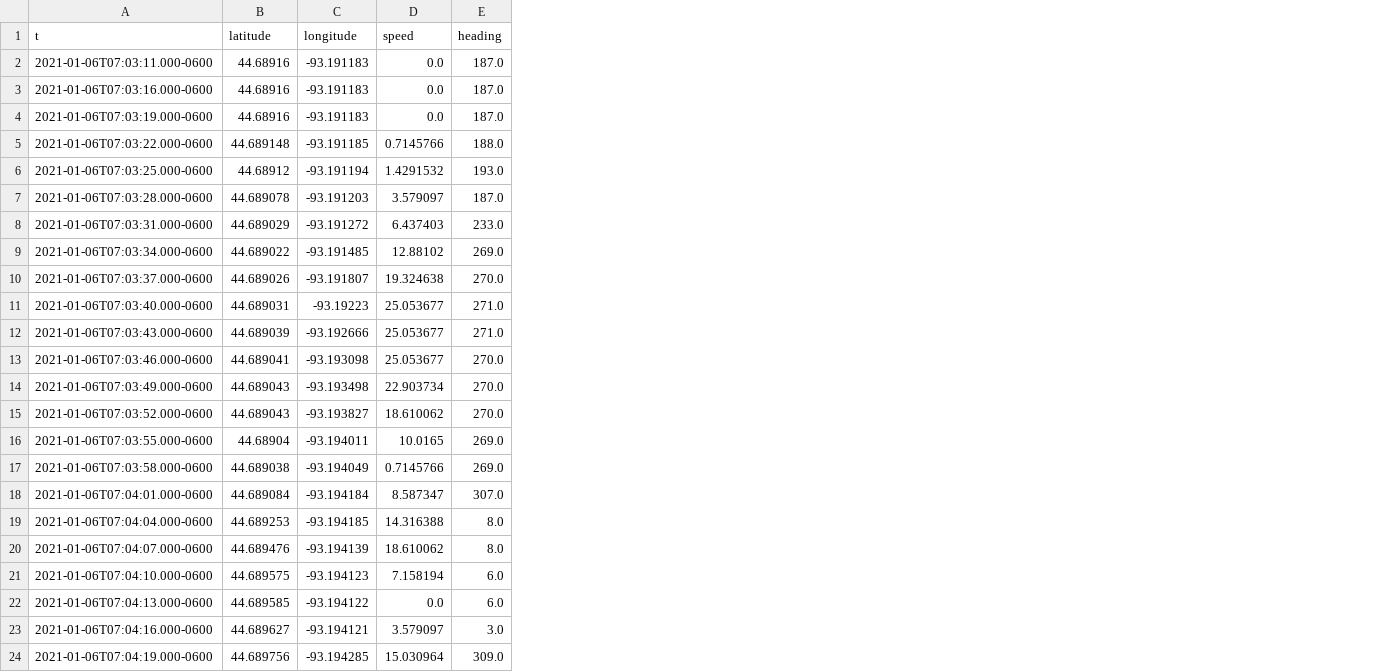
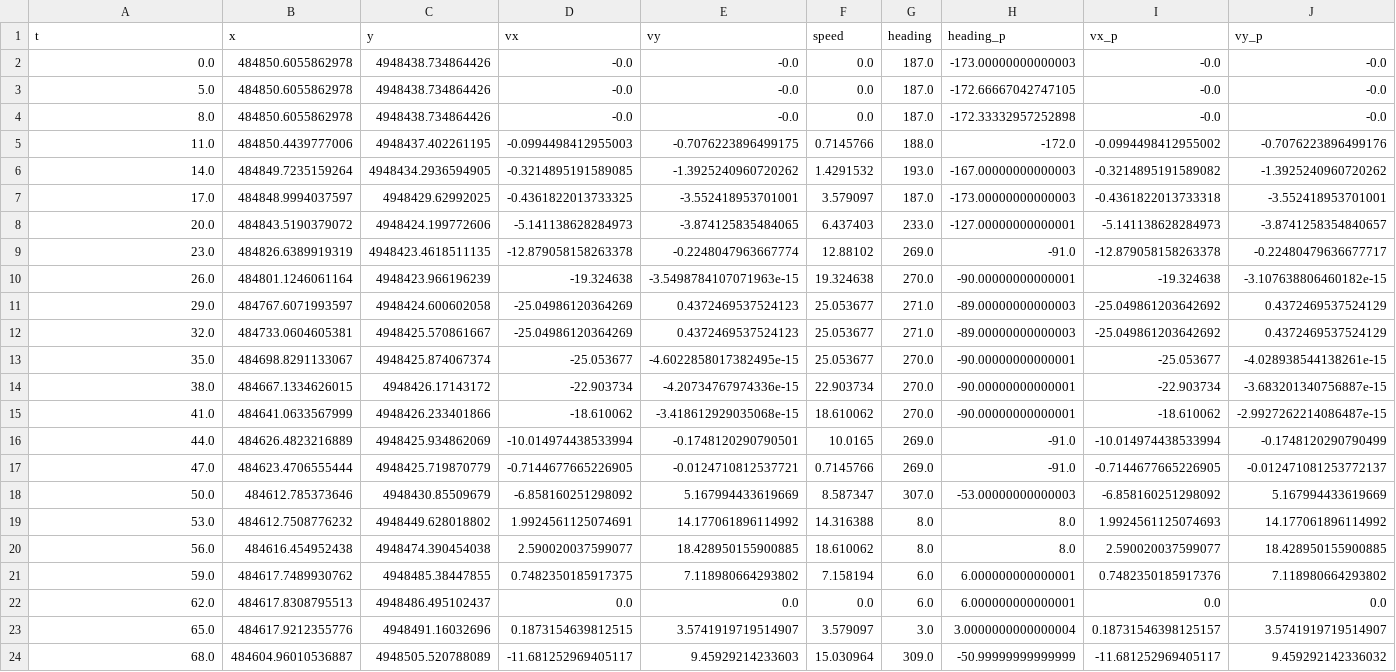
Before and after one commit to bharatwrrr/kinematic-interpolation, a CSV file: data/input_scenario_raw.csv, drawn as a sheet; only a part is shown; removed rows and columns are numbered as before the commit, all else as after; the diff covers the shown part only; the diff names each change by its address in the sheet, - before the commit and + after, or states it on an @@ line.

```diff
--- a/data/input_scenario_raw.csv
+++ b/data/input_scenario_raw.csv
-column B (latitude), rows 2-24: 44.68916 | 44.68916 | 44.68916 | 44.689148 | 44.68912 | 44.689078 | 44.689029 | 44.689022 | 44.689026 | 44.689031 | 44.689039 | 44.689041 | 44.689043 | 44.689043 | 44.68904 | 44.689038 | 44.689084 | 44.689253 | 44.689476 | 44.689575 | 44.689585 | 44.689627 | 44.689756
-column C (longitude), rows 2-24: -93.191183 | -93.191183 | -93.191183 | -93.191185 | -93.191194 | -93.191203 | -93.191272 | -93.191485 | -93.191807 | -93.19223 | -93.192666 | -93.193098 | -93.193498 | -93.193827 | -93.194011 | -93.194049 | -93.194184 | -93.194185 | -93.194139 | -93.194123 | -93.194122 | -93.194121 | -93.194285
+column B (x), rows 2-24: 484850.6055862978 | 484850.6055862978 | 484850.6055862978 | 484850.4439777006 | 484849.7235159264 | 484848.9994037597 | 484843.5190379072 | 484826.6389919319 | 484801.1246061164 | 484767.6071993597 | 484733.0604605381 | 484698.8291133067 | 484667.1334626015 | 484641.0633567999 | 484626.4823216889 | 484623.4706555444 | 484612.785373646 | 484612.7508776232 | 484616.454952438 | 484617.7489930762 | 484617.8308795513 | 484617.9212355776 | 484604.96010536887
+column C (y), rows 2-24: 4948438.734864426 | 4948438.734864426 | 4948438.734864426 | 4948437.402261195 | 4948434.2936594905 | 4948429.62992025 | 4948424.199772606 | 4948423.4618511135 | 4948423.966196239 | 4948424.600602058 | 4948425.570861667 | 4948425.874067374 | 4948426.17143172 | 4948426.233401866 | 4948425.934862069 | 4948425.719870779 | 4948430.85509679 | 4948449.628018802 | 4948474.390454038 | 4948485.38447855 | 4948486.495102437 | 4948491.16032696 | 4948505.520788089
+column D (vx), rows 2-24: -0.0 | -0.0 | -0.0 | -0.0994498412955003 | -0.3214895191589085 | -0.4361822013733325 | -5.141138628284973 | -12.879058158263378 | -19.324638 | -25.04986120364269 | -25.04986120364269 | -25.053677 | -22.903734 | -18.610062 | -10.014974438533994 | -0.7144677665226905 | -6.858160251298092 | 1.9924561125074691 | 2.590020037599077 | 0.7482350185917375 | 0.0 | 0.1873154639812515 | -11.681252969405117
+column E (vy), rows 2-24: -0.0 | -0.0 | -0.0 | -0.7076223896499175 | -1.3925240960720262 | -3.552418953701001 | -3.874125835484065 | -0.2248047963667774 | -3.5498784107071963e-15 | 0.4372469537524123 | 0.4372469537524123 | -4.6022858017382495e-15 | -4.20734767974336e-15 | -3.418612929035068e-15 | -0.1748120290790501 | -0.0124710812537721 | 5.167994433619669 | 14.177061896114992 | 18.428950155900885 | 7.118980664293802 | 0.0 | 3.5741919719514907 | 9.45929214233603
+column H (heading_p), rows 2-24: -173.00000000000003 | -172.66667042747105 | -172.33332957252898 | -172.0 | -167.00000000000003 | -173.00000000000003 | -127.00000000000001 | -91.0 | -90.00000000000001 | -89.00000000000003 | -89.00000000000003 | -90.00000000000001 | -90.00000000000001 | -90.00000000000001 | -91.0 | -91.0 | -53.00000000000003 | 8.0 | 8.0 | 6.000000000000001 | 6.000000000000001 | 3.0000000000000004 | -50.99999999999999
+column I (vx_p), rows 2-24: -0.0 | -0.0 | -0.0 | -0.0994498412955002 | -0.3214895191589082 | -0.4361822013733318 | -5.141138628284973 | -12.879058158263378 | -19.324638 | -25.049861203642692 | -25.049861203642692 | -25.053677 | -22.903734 | -18.610062 | -10.014974438533994 | -0.7144677665226905 | -6.858160251298092 | 1.9924561125074693 | 2.590020037599077 | 0.7482350185917376 | 0.0 | 0.18731546398125157 | -11.681252969405117
+column J (vy_p), rows 2-24: -0.0 | -0.0 | -0.0 | -0.7076223896499176 | -1.3925240960720262 | -3.552418953701001 | -3.8741258354840657 | -0.22480479636677717 | -3.107638806460182e-15 | 0.4372469537524129 | 0.4372469537524129 | -4.028938544138261e-15 | -3.683201340756887e-15 | -2.9927262214086487e-15 | -0.1748120290790499 | -0.012471081253772137 | 5.167994433619669 | 14.177061896114992 | 18.428950155900885 | 7.118980664293802 | 0.0 | 3.5741919719514907 | 9.459292142336032
-A2 (t): 2021-01-06T07:03:11.000-0600
+A2 (t): 0.0
-A3 (t): 2021-01-06T07:03:16.000-0600
+A3 (t): 5.0
-A4 (t): 2021-01-06T07:03:19.000-0600
+A4 (t): 8.0
-A5 (t): 2021-01-06T07:03:22.000-0600
+A5 (t): 11.0
-A6 (t): 2021-01-06T07:03:25.000-0600
+A6 (t): 14.0
-A7 (t): 2021-01-06T07:03:28.000-0600
+A7 (t): 17.0
-A8 (t): 2021-01-06T07:03:31.000-0600
+A8 (t): 20.0
-A9 (t): 2021-01-06T07:03:34.000-0600
+A9 (t): 23.0
-A10 (t): 2021-01-06T07:03:37.000-0600
+A10 (t): 26.0
-A11 (t): 2021-01-06T07:03:40.000-0600
+A11 (t): 29.0
-A12 (t): 2021-01-06T07:03:43.000-0600
+A12 (t): 32.0
-A13 (t): 2021-01-06T07:03:46.000-0600
+A13 (t): 35.0
-A14 (t): 2021-01-06T07:03:49.000-0600
+A14 (t): 38.0
-A15 (t): 2021-01-06T07:03:52.000-0600
+A15 (t): 41.0
-A16 (t): 2021-01-06T07:03:55.000-0600
+A16 (t): 44.0
-A17 (t): 2021-01-06T07:03:58.000-0600
+A17 (t): 47.0
-A18 (t): 2021-01-06T07:04:01.000-0600
+A18 (t): 50.0
-A19 (t): 2021-01-06T07:04:04.000-0600
+A19 (t): 53.0
-A20 (t): 2021-01-06T07:04:07.000-0600
+A20 (t): 56.0
-A21 (t): 2021-01-06T07:04:10.000-0600
+A21 (t): 59.0
-A22 (t): 2021-01-06T07:04:13.000-0600
+A22 (t): 62.0
-A23 (t): 2021-01-06T07:04:16.000-0600
+A23 (t): 65.0
-A24 (t): 2021-01-06T07:04:19.000-0600
+A24 (t): 68.0
```
Also changed, not shown: 27 edited cells elsewhere in this file, 1 other file.
